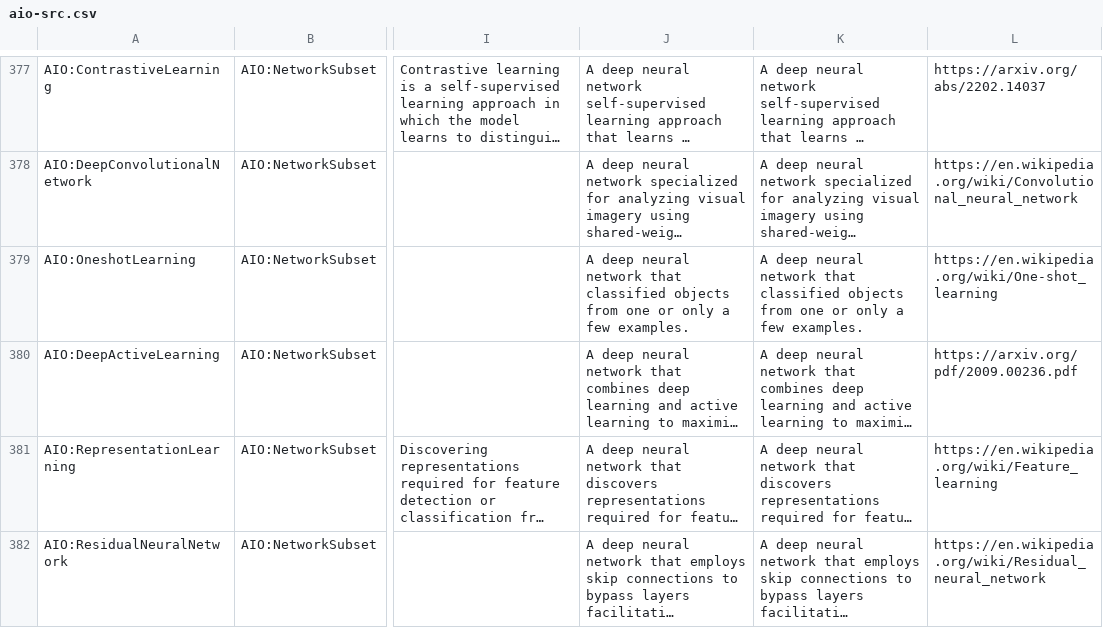
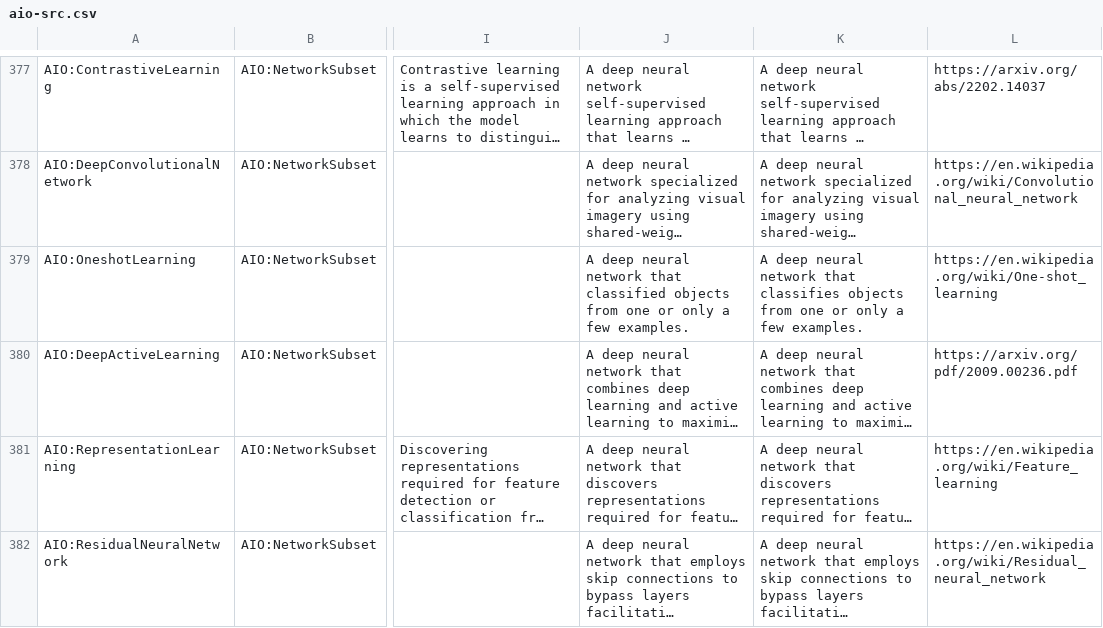
Before and after one commit to berkeleybop/artificial-intelligence-ontology, a CSV file: aio-src.csv, drawn as a sheet; only a part is shown, gaps mark what is left out; long unchanged cells end in …; the diff covers the shown part only; the diff names each change by its address in the sheet, - before the commit and + after, or states it on an @@ line.

```diff
--- a/aio-src.csv
+++ b/aio-src.csv
-K379: …network that classified objects from…
+K379: …network that classifies objects from…
```
Also changed, not shown: 8 edited cells elsewhere in this file.
